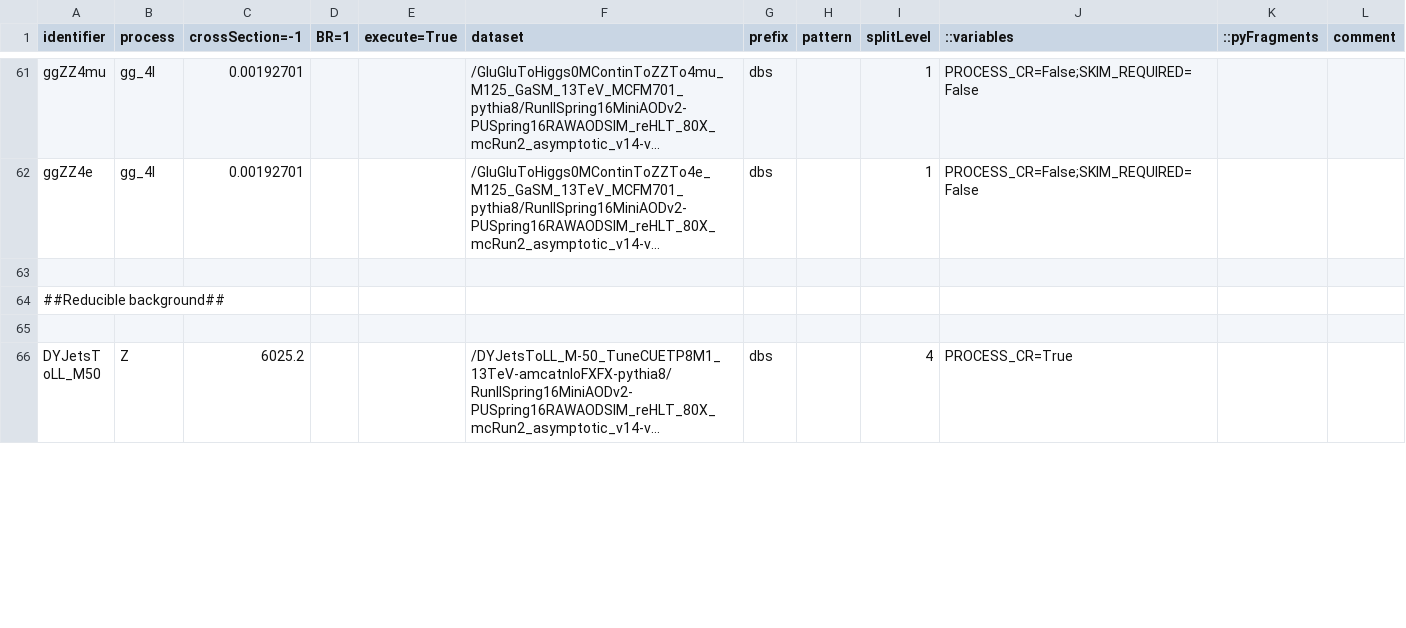
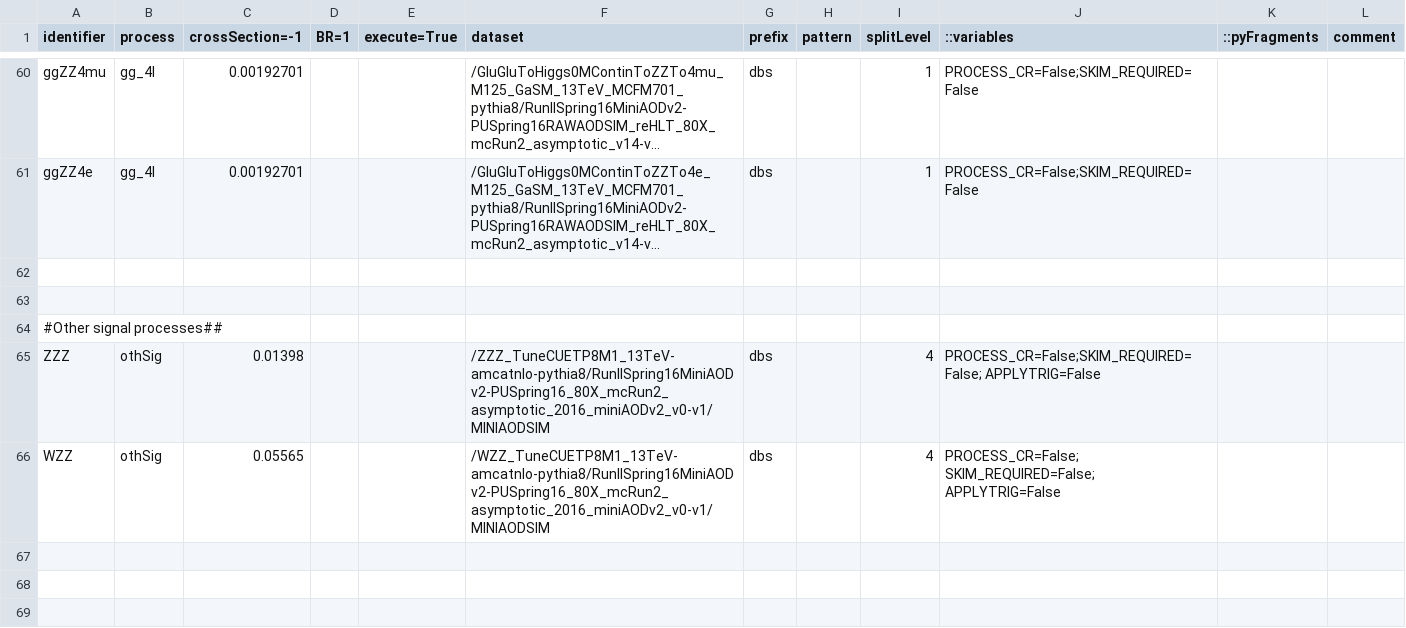
Before and after one commit to bellan/VVXAnalysis, a CSV file: Producers/python/samples_13TeV.csv, drawn as a sheet; only a part is shown, gaps mark what is left out; the shorter side is filled out with more unchanged rows; long unchanged cells end in …; the diff covers the shown part only; the diff names each change by its address in the sheet, - before the commit and + after, or states it on an @@ line.

Commit message:
Add ZZZ and WZZ

```diff
--- a/Producers/python/samples_13TeV.csv
+++ b/Producers/python/samples_13TeV.csv
+row 63: (empty)
-A64 (identifier): ##Reducible background##
+A64 (identifier): #Other signal processes##
+row 65: ZZZ | othSig | 0.01398 |  |  | /ZZZ_TuneCUETP8M1_13TeV-amcatnlo-pythia8/RunIISpring16MiniAODv2-PUSpring16_80X_mcRun2_asymptotic_2016_miniAODv2_v0-v1/MINIAODSIM | dbs |  | 4 | PROCESS_CR=False;SKIM_REQUIRED=False; APPLYTRIG=False
+row 66: WZZ | othSig | 0.05565 |  |  | /WZZ_TuneCUETP8M1_13TeV-amcatnlo-pythia8/RunIISpring16MiniAODv2-PUSpring16_80X_mcRun2_asymptotic_2016_miniAODv2_v0-v1/MINIAODSIM | dbs |  | 4 | PROCESS_CR=False; SKIM_REQUIRED=False; APPLYTRIG=False
+row 67: (empty)
+row 68: (empty)
+row 69: (empty)
```
Also changed, not shown: 2 added rows, 2 removed rows and 38 edited cells elsewhere in this file.
